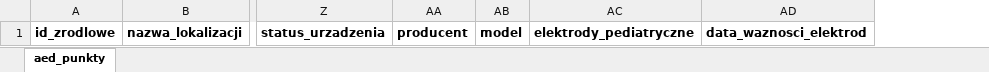
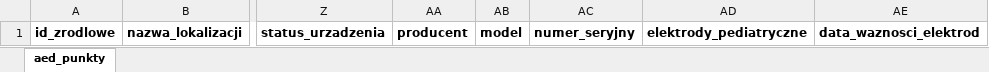
Before and after one commit to Bleidhu/Hack_Nation_2026_Open_AED, an Excel workbook: format_danych/szablony/aed_punkty_szablon.xlsx, sheet aed_punkty, drawn as a sheet; only a part is shown, gaps mark what is left out; values as stored, in another font and other column widths than the file's, no borders; the diff names each change by its address in the sheet, - before the commit and + after, or states it on an @@ line.

```diff
--- a/format_danych/szablony/aed_punkty_szablon.xlsx (sheet aed_punkty)
+++ b/format_danych/szablony/aed_punkty_szablon.xlsx (sheet aed_punkty)
+column AC, row 1: numer_seryjny
```
Also changed, not shown: format_danych/wzorcowy_zakres_danych.xlsx, 51 other files.
